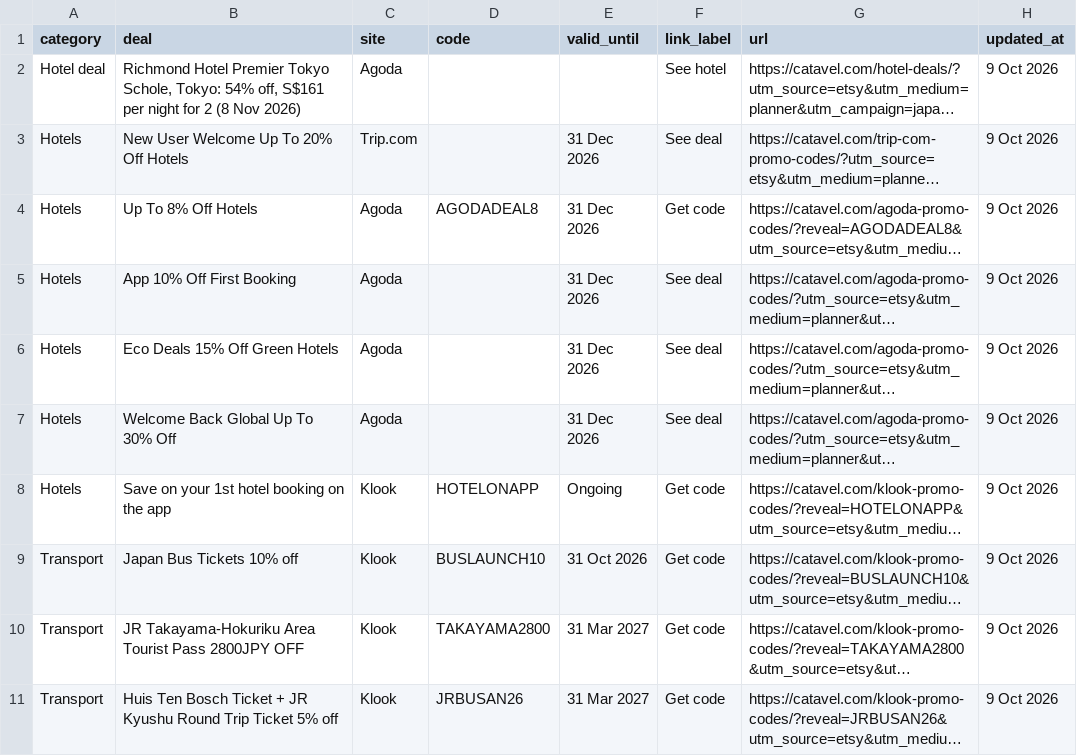
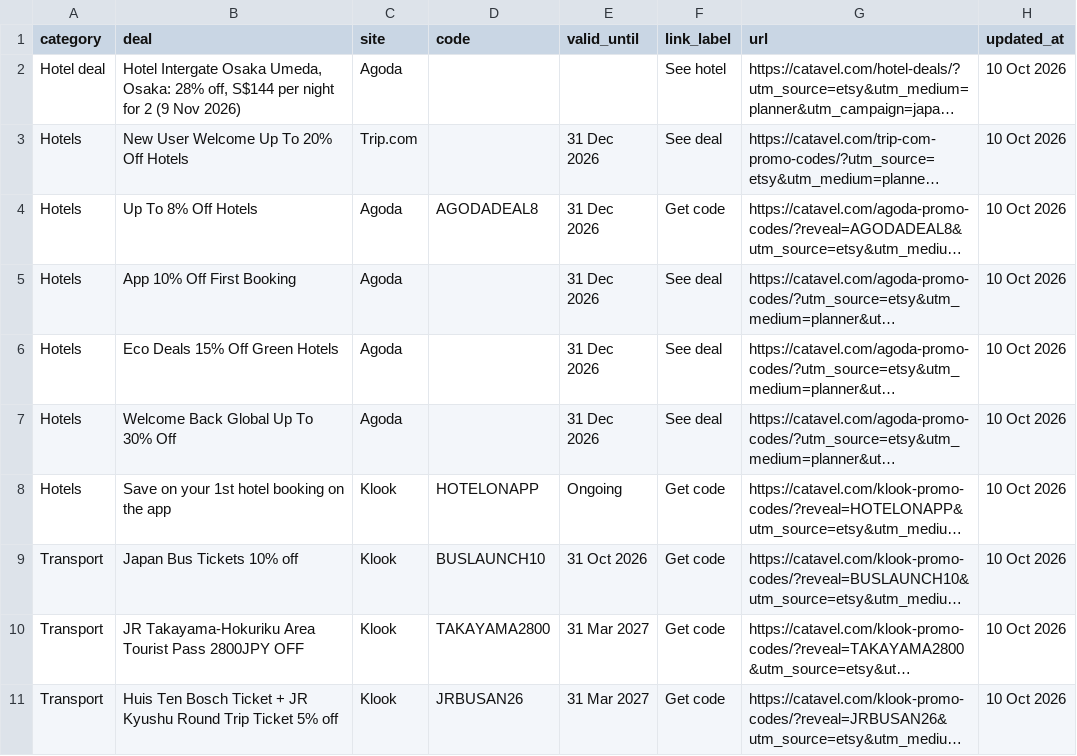
Before and after one commit to catavel/Catavel, a CSV file: feeds/planner-japan.csv, drawn as a sheet; long unchanged cells end in …; the diff names each change by its address in the sheet, - before the commit and + after, or states it on an @@ line.

Commit message:
chore: update planner feed japan [2026-10-10]

```diff
--- a/feeds/planner-japan.csv
+++ b/feeds/planner-japan.csv
-B2 (deal): Richmond Hotel Premier Tokyo Schole, Tokyo: 54% off, S$161 per night for 2 (8 Nov 2026)
+B2 (deal): Hotel Intergate Osaka Umeda, Osaka: 28% off, S$144 per night for 2 (9 Nov 2026)
-H2:H11 (updated_at): 9 Oct 2026
+H2:H11 (updated_at): 10 Oct 2026
```
